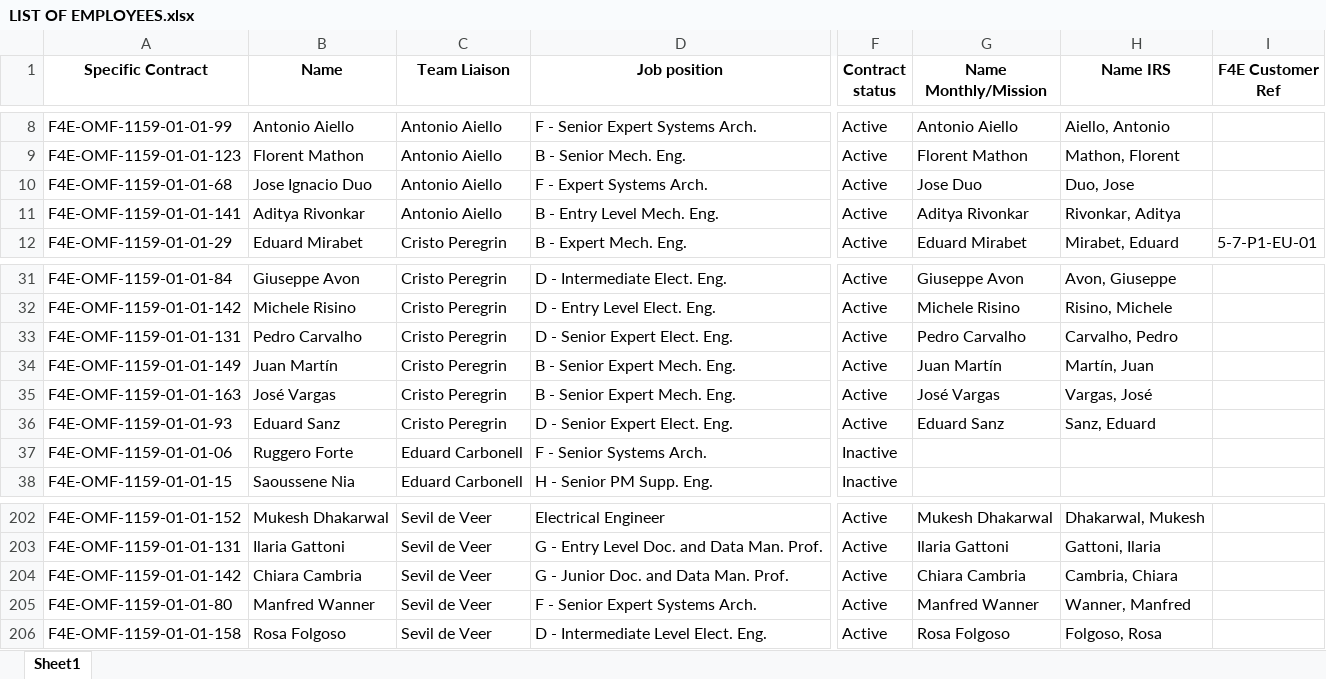
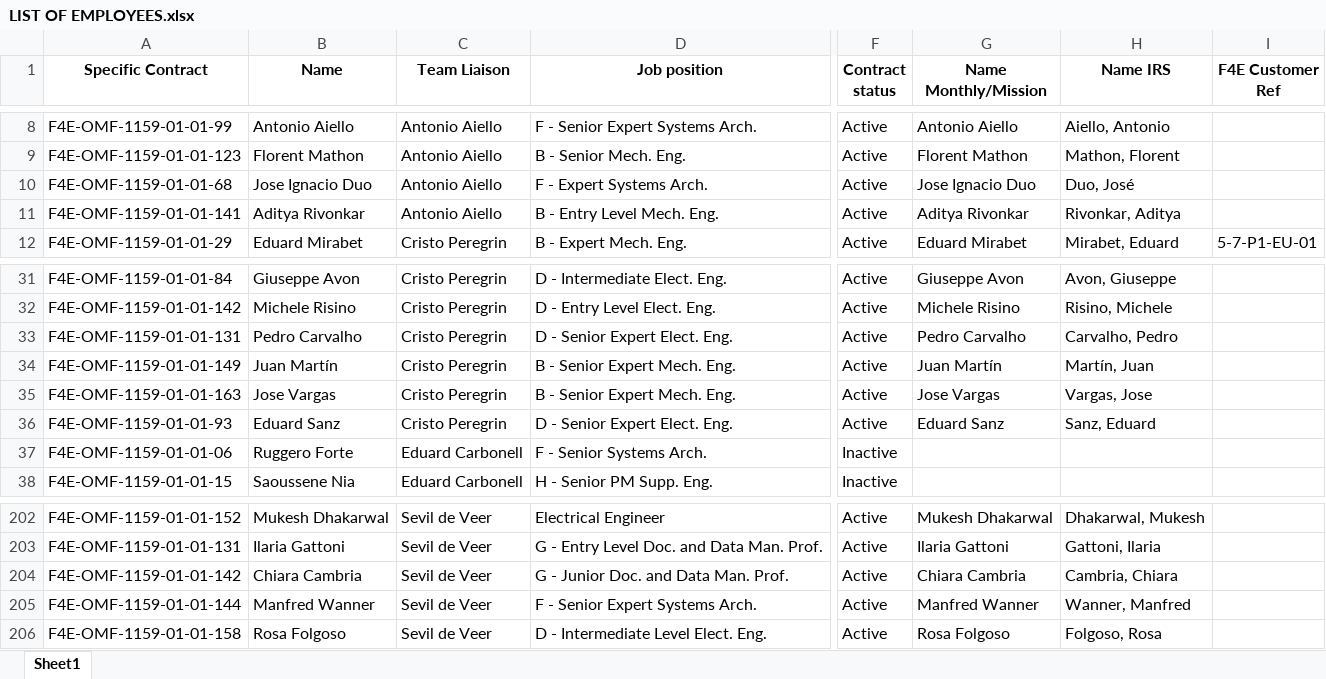
Before and after one commit to marcfr93/MR_Check, an Excel workbook: LIST OF EMPLOYEES.xlsx, sheet Sheet1, drawn as a sheet; only a part is shown, gaps mark what is left out; values as stored, in another font and other column widths than the file's, no borders; the diff names each change by its address in the sheet, - before the commit and + after, or states it on an @@ line.

Commit message:
update of list of employees 05/06

```diff
--- a/LIST OF EMPLOYEES.xlsx (sheet Sheet1)
+++ b/LIST OF EMPLOYEES.xlsx (sheet Sheet1)
-G10 (Name Monthly/Mission): Jose Duo
+G10 (Name Monthly/Mission): Jose Ignacio Duo
-H10 (Name IRS): Duo, Jose
+H10 (Name IRS): Duo, José
-B35 (Name): José Vargas
+B35 (Name): Jose Vargas
-G35 (Name Monthly/Mission): José Vargas
+G35 (Name Monthly/Mission): Jose Vargas
-H35 (Name IRS): Vargas, José
+H35 (Name IRS): Vargas, Jose
-A205 (Specific Contract): F4E-OMF-1159-01-01-80
+A205 (Specific Contract): F4E-OMF-1159-01-01-144
```
